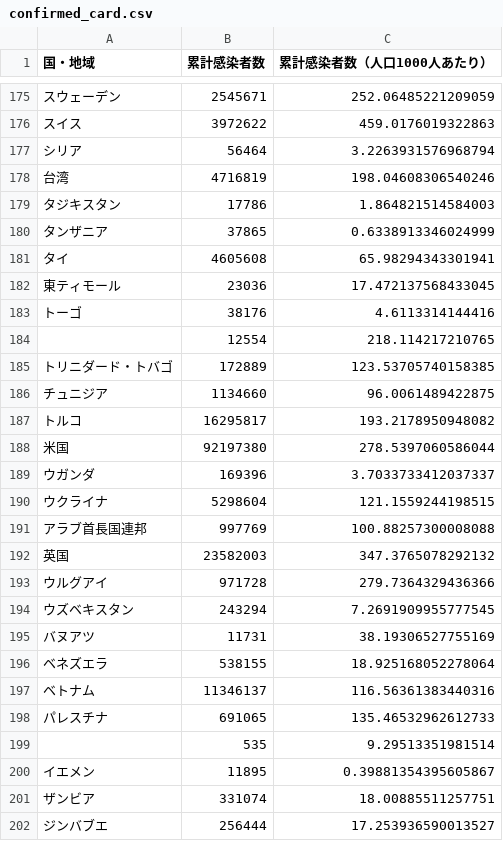
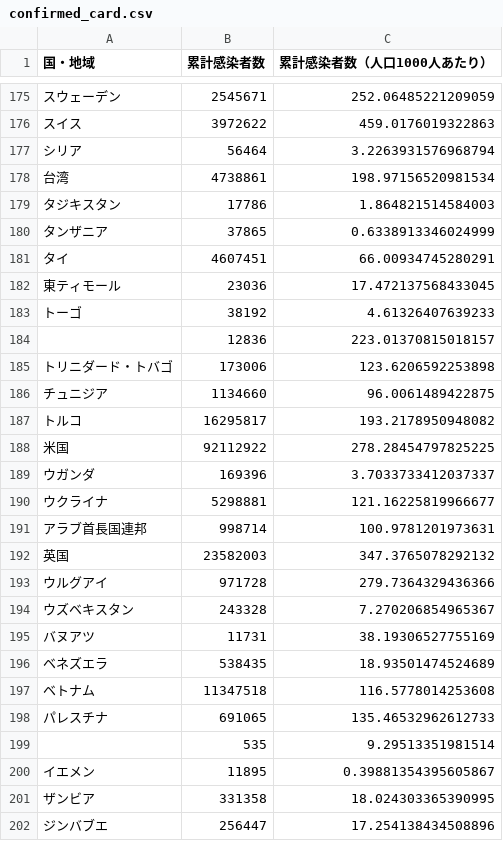
Before and after one commit to AnnaNishino/data-studio, a CSV file: data/for_gds/confirmed_card.csv, drawn as a sheet; only a part is shown, gaps mark what is left out; removed rows and columns are numbered as before the commit, all else as after; the diff covers the shown part only; the diff names each change by its address in the sheet, - before the commit and + after, or states it on an @@ line.

```diff
--- a/data/for_gds/confirmed_card.csv
+++ b/data/for_gds/confirmed_card.csv
-B178 (累計感染者数): 4716819
+B178 (累計感染者数): 4738861
-C178 (累計感染者数（人口1000人あたり）): 198.04608306540246
+C178 (累計感染者数（人口1000人あたり）): 198.97156520981534
-B181 (累計感染者数): 4605608
+B181 (累計感染者数): 4607451
-C181 (累計感染者数（人口1000人あたり）): 65.98294343301941
+C181 (累計感染者数（人口1000人あたり）): 66.00934745280291
-B183 (累計感染者数): 38176
+B183 (累計感染者数): 38192
-C183 (累計感染者数（人口1000人あたり）): 4.6113314144416
+C183 (累計感染者数（人口1000人あたり）): 4.61326407639233
-row 184:  | 12554 | 218.114217210765
+row 184:  | 12836 | 223.01370815018157
-B185 (累計感染者数): 172889
+B185 (累計感染者数): 173006
-C185 (累計感染者数（人口1000人あたり）): 123.53705740158385
+C185 (累計感染者数（人口1000人あたり）): 123.6206592253898
-B188 (累計感染者数): 92197380
+B188 (累計感染者数): 92112922
-C188 (累計感染者数（人口1000人あたり）): 278.5397060586044
+C188 (累計感染者数（人口1000人あたり）): 278.28454797825225
-B190 (累計感染者数): 5298604
+B190 (累計感染者数): 5298881
-C190 (累計感染者数（人口1000人あたり）): 121.1559244198515
+C190 (累計感染者数（人口1000人あたり）): 121.16225819966677
-B191 (累計感染者数): 997769
+B191 (累計感染者数): 998714
-C191 (累計感染者数（人口1000人あたり）): 100.88257300008088
+C191 (累計感染者数（人口1000人あたり）): 100.9781201973631
-B194 (累計感染者数): 243294
+B194 (累計感染者数): 243328
-C194 (累計感染者数（人口1000人あたり）): 7.2691909955777545
+C194 (累計感染者数（人口1000人あたり）): 7.270206854965367
-B196 (累計感染者数): 538155
+B196 (累計感染者数): 538435
-C196 (累計感染者数（人口1000人あたり）): 18.925168052278064
+C196 (累計感染者数（人口1000人あたり）): 18.93501474524689
-B197 (累計感染者数): 11346137
+B197 (累計感染者数): 11347518
-C197 (累計感染者数（人口1000人あたり）): 116.56361383440316
+C197 (累計感染者数（人口1000人あたり）): 116.5778014253608
-B201 (累計感染者数): 331074
+B201 (累計感染者数): 331358
-C201 (累計感染者数（人口1000人あたり）): 18.00885511257751
+C201 (累計感染者数（人口1000人あたり）): 18.024303365390995
-B202 (累計感染者数): 256444
+B202 (累計感染者数): 256447
-C202 (累計感染者数（人口1000人あたり）): 17.253936590013527
+C202 (累計感染者数（人口1000人あたり）): 17.254138434508896
```
Also changed, not shown: 145 edited cells elsewhere in this file, data/daily_card.csv, data/deaths.csv, 5 other files.
